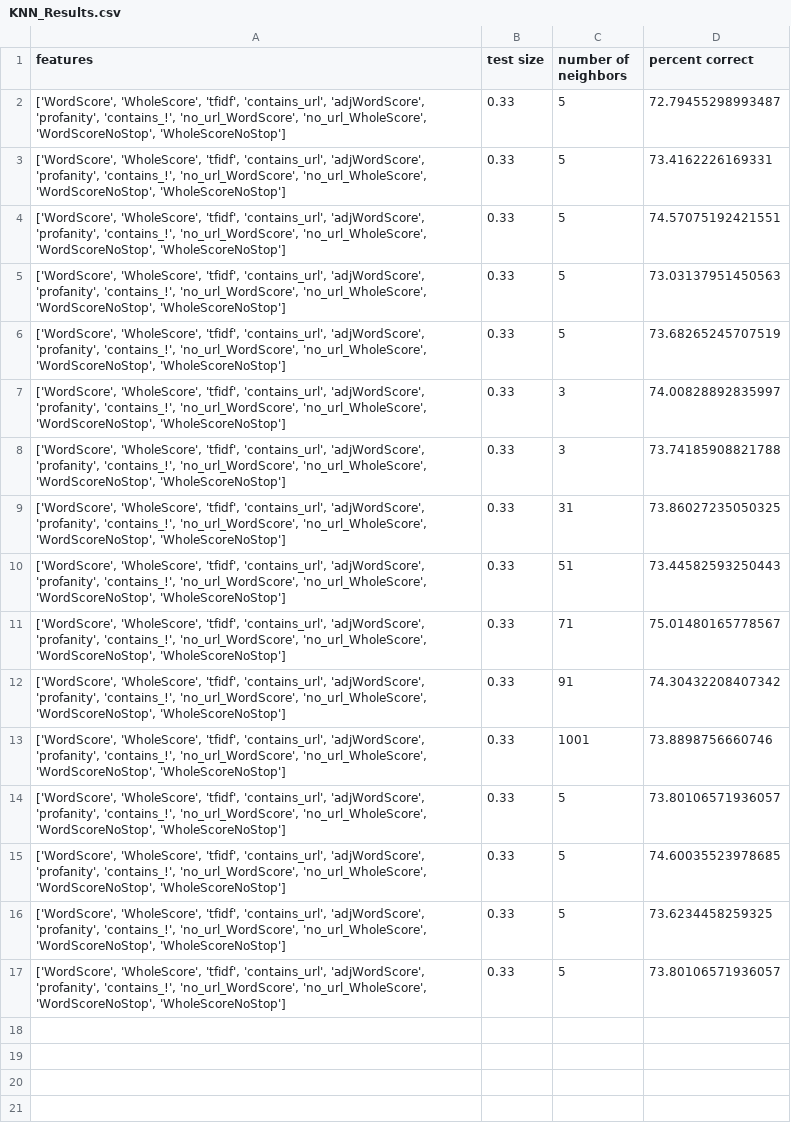
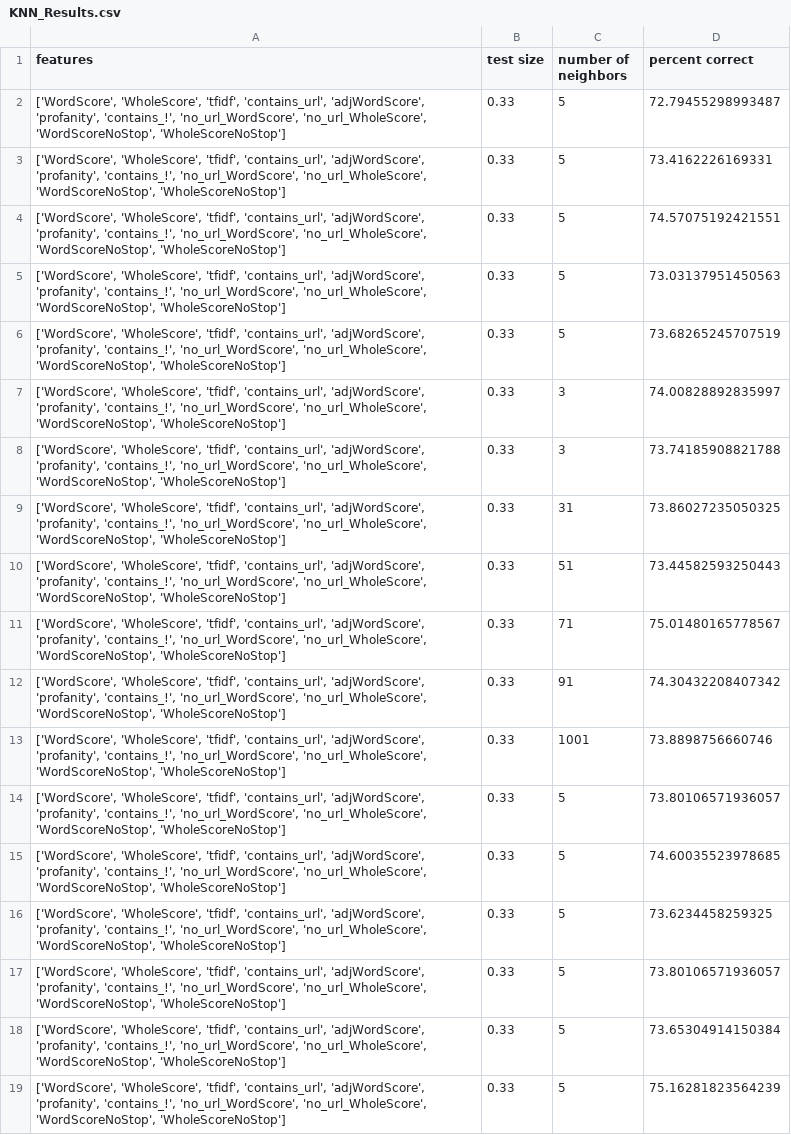
Before and after one commit to mcatalano26/cmps-cap, a CSV file: files/ML_Results/KNN_Results.csv, drawn as a sheet; the diff names each change by its address in the sheet, - before the commit and + after, or states it on an @@ line.

```diff
--- a/files/ML_Results/KNN_Results.csv
+++ b/files/ML_Results/KNN_Results.csv
+row 18: ['WordScore', 'WholeScore', 'tfidf', 'contains_url', 'adjWordScore', 'profanity', 'contains_!', 'no_url_WordScore', 'no_url_WholeScore', 'WordScoreNoStop', 'WholeScoreNoStop'] | 0.33 | 5 | 73.65304914150384
+row 19: ['WordScore', 'WholeScore', 'tfidf', 'contains_url', 'adjWordScore', 'profanity', 'contains_!', 'no_url_WordScore', 'no_url_WholeScore', 'WordScoreNoStop', 'WholeScoreNoStop'] | 0.33 | 5 | 75.16281823564239
```
Also changed, not shown: files/ML_Results/RidgeClassifier_Results.csv, 4 other files.
